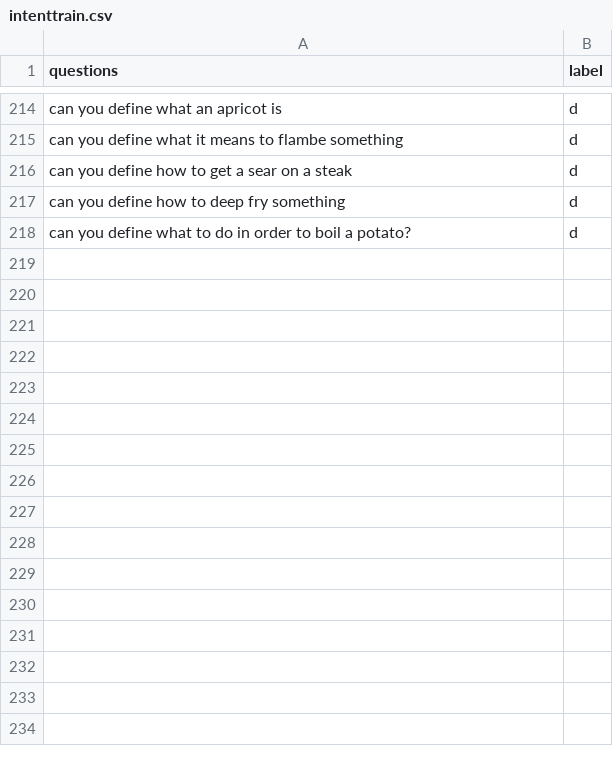
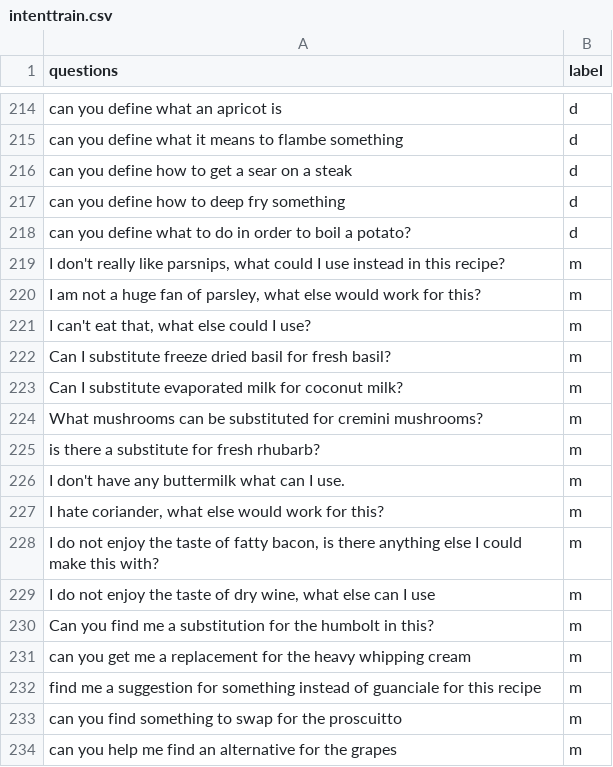
Before and after one commit to cmb170230/Portfolio, a CSV file: REMI_InProgress/intenttrain.csv, drawn as a sheet; only a part is shown, gaps mark what is left out.

```diff
--- a/REMI_InProgress/intenttrain.csv
+++ b/REMI_InProgress/intenttrain.csv
@@ -218 +218,17 @@ can you define how to deep fry something,d
 can you define what to do in order to boil a potato?,d
+"I don't really like parsnips, what could I use instead in this recipe?",m
+"I am not a huge fan of parsley, what else would work for this?",m
+"I can't eat that, what else could I use?",m
+Can I substitute freeze dried basil for fresh basil?,m
+Can I substitute evaporated milk for coconut milk?,m
+What mushrooms can be substituted for cremini mushrooms?,m
+is there a substitute for fresh rhubarb?,m
+I don't have any buttermilk what can I use.,m
+"I hate coriander, what else would work for this?",m
+"I do not enjoy the taste of fatty bacon, is there anything else I could make this with?",m
+"I do not enjoy the taste of dry wine, what else can I use",m
+Can you find me a substitution for the humbolt in this?,m
+can you get me a replacement for the heavy whipping cream,m
+find me a suggestion for something instead of guanciale for this recipe,m
+can you find something to swap for the proscuitto,m
+can you help me find an alternative for the grapes ,m
```
Also changed, not shown: 26 other files.
